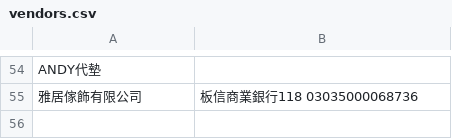
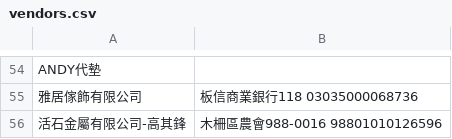
Before and after one commit to anitalintimelab-ops/Procurement-and-Payment-Request-System, a CSV file: vendors.csv, drawn as a sheet; only a part is shown, gaps mark what is left out.

Commit message:
Auto sync vendors.csv from TimeLab System

```diff
--- a/vendors.csv
+++ b/vendors.csv
@@ -55 +55,2 @@ ANDY代墊,
 雅居傢飾有限公司,板信商業銀行118  03035000068736
+活石金屬有限公司-高其鋒,木柵區農會988-0016  98801010126596
```
